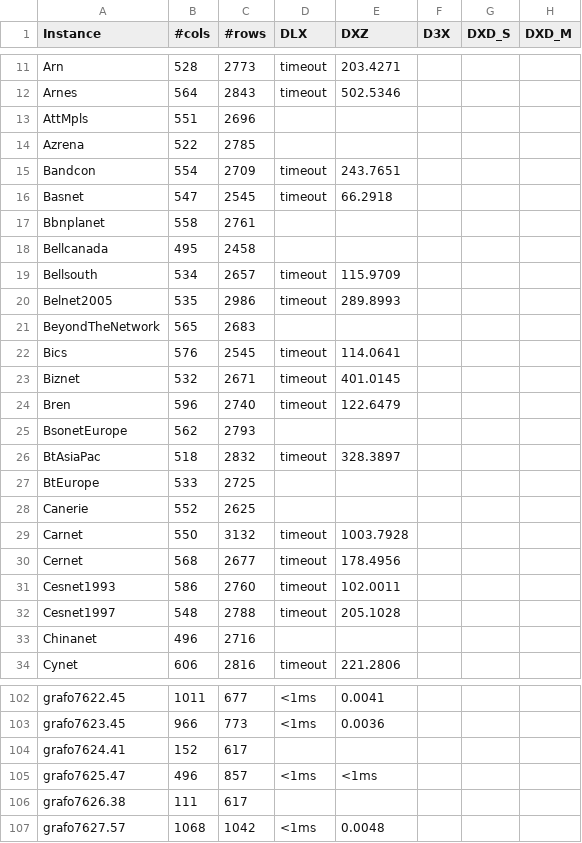
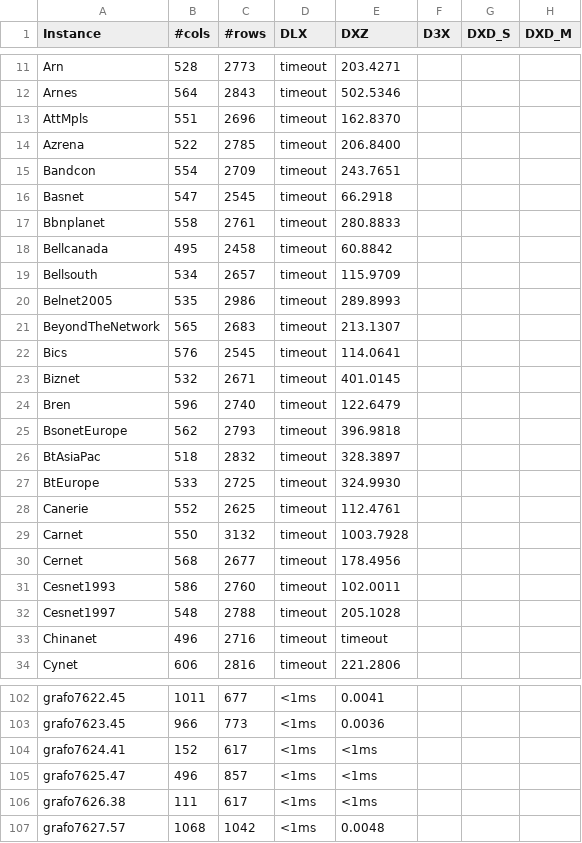
Before and after one commit to loiufam/Algorithm_DXD, a CSV file: test1_dlx_dxz.csv, drawn as a sheet; only a part is shown, gaps mark what is left out; the diff covers the shown part only; the diff names each change by its address in the sheet, - before the commit and + after, or states it on an @@ line.

Commit message:
fix mdlx bug

```diff
--- a/test1_dlx_dxz.csv
+++ b/test1_dlx_dxz.csv
-D13:D14 (DLX): (empty)
+D13:D14 (DLX): timeout
-E13 (DXZ): (empty)
+E13 (DXZ): 162.8370
-E14 (DXZ): (empty)
+E14 (DXZ): 206.8400
-D17:D18 (DLX): (empty)
+D17:D18 (DLX): timeout
-E17 (DXZ): (empty)
+E17 (DXZ): 280.8833
-E18 (DXZ): (empty)
+E18 (DXZ): 60.8842
-D21 (DLX): (empty)
+D21 (DLX): timeout
-E21 (DXZ): (empty)
+E21 (DXZ): 213.1307
-D25 (DLX): (empty)
+D25 (DLX): timeout
-E25 (DXZ): (empty)
+E25 (DXZ): 396.9818
-D27:D28 (DLX): (empty)
+D27:D28 (DLX): timeout
-E27 (DXZ): (empty)
+E27 (DXZ): 324.9930
-E28 (DXZ): (empty)
+E28 (DXZ): 112.4761
-D33 (DLX): (empty)
+D33 (DLX): timeout
-E33 (DXZ): (empty)
+E33 (DXZ): timeout
-D104 (DLX): (empty)
+D104 (DLX): <1ms
-E104 (DXZ): (empty)
+E104 (DXZ): <1ms
-D106 (DLX): (empty)
+D106 (DLX): <1ms
-E106 (DXZ): (empty)
+E106 (DXZ): <1ms
```
Also changed, not shown: 38 edited cells elsewhere in this file, dxd_ett.csv, mdlx.csv, 23 other files.
